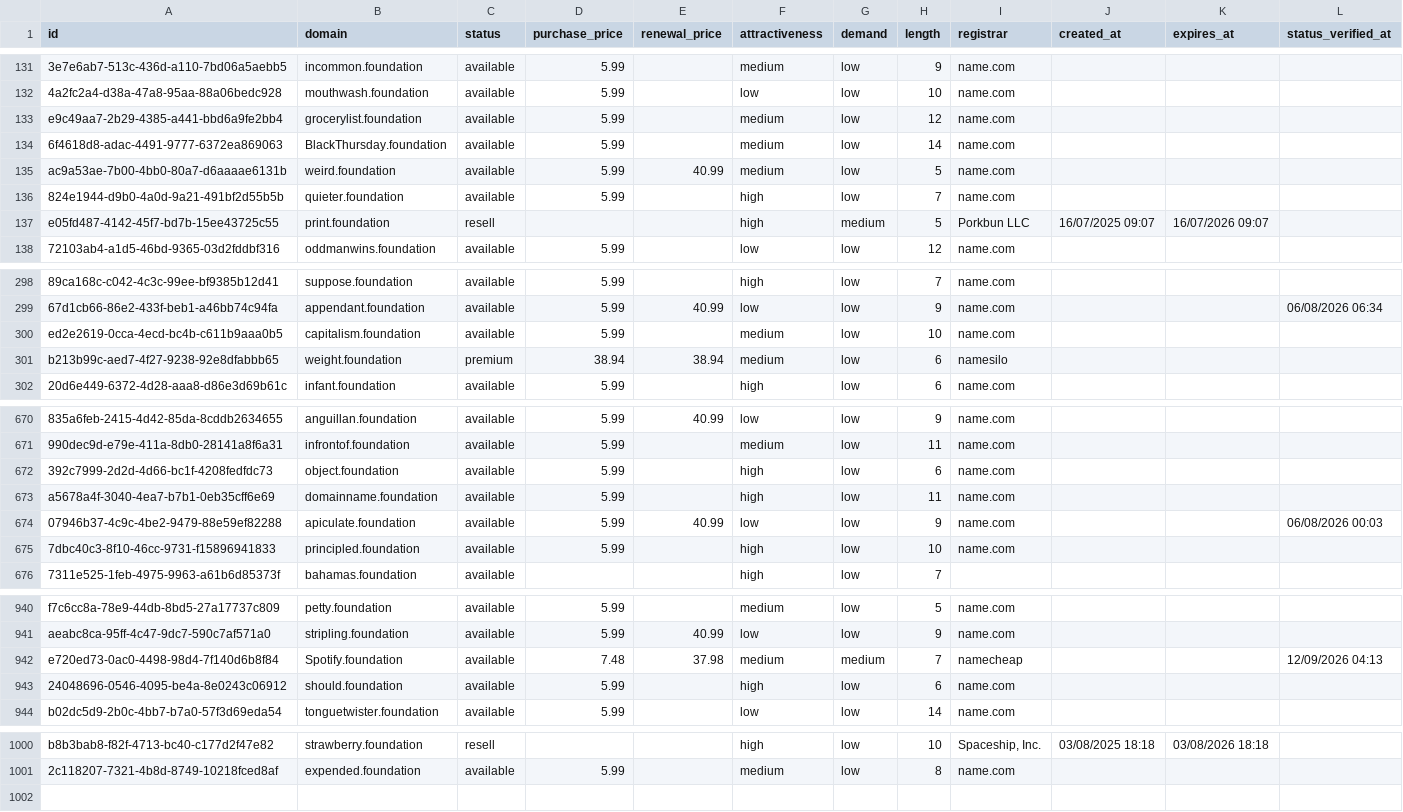
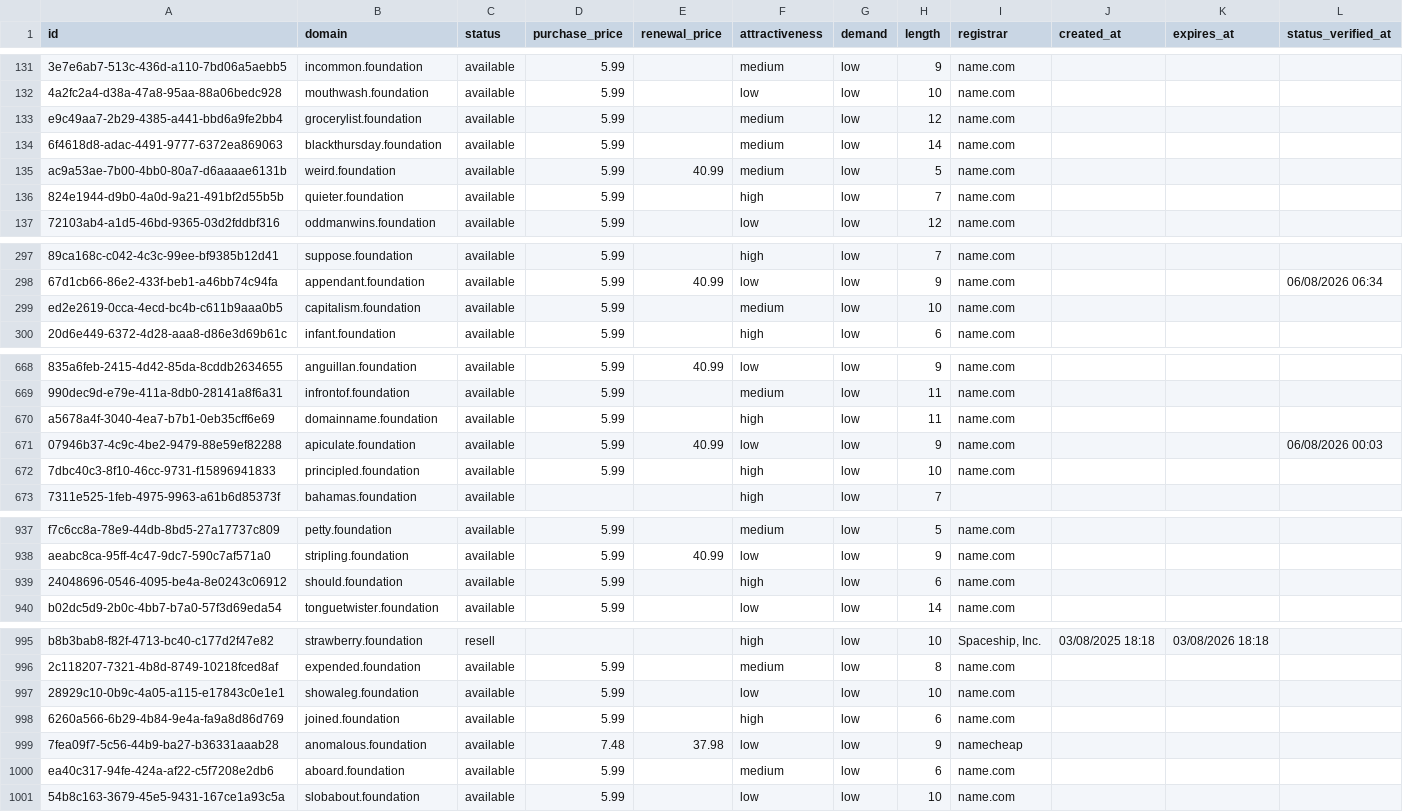
Before and after one commit to UniqueDomains/foundation-oneword-domains, a CSV file: foundation.csv, drawn as a sheet; only a part is shown, gaps mark what is left out; removed rows and columns are numbered as before the commit, all else as after; the diff covers the shown part only; the diff names each change by its address in the sheet, - before the commit and + after, or states it on an @@ line.

Commit message:
Domains update

```diff
--- a/foundation.csv
+++ b/foundation.csv
-B134 (domain): BlackThursday.foundation
+B134 (domain): blackthursday.foundation
-row 137: e05fd487-4142-45f7-bd7b-15ee43725c55 | print.foundation | resell |  |  | high | medium | 5 | Porkbun LLC | 16/07/2025 09:07 | 16/07/2026 09:07
-row 301: b213b99c-aed7-4f27-9238-92e8dfabbb65 | weight.foundation | premium | 38.94 | 38.94 | medium | low | 6 | namesilo
-row 672: 392c7999-2d2d-4d66-bc1f-4208fedfdc73 | object.foundation | available | 5.99 |  | high | low | 6 | name.com
-row 942: e720ed73-0ac0-4498-98d4-7f140d6b8f84 | Spotify.foundation | available | 7.48 | 37.98 | medium | medium | 7 | namecheap |  |  | 12/09/2026 04:13
+row 997: 28929c10-0b9c-4a05-a115-e17843c0e1e1 | showaleg.foundation | available | 5.99 |  | low | low | 10 | name.com
+row 998: 6260a566-6b29-4b84-9e4a-fa9a8d86d769 | joined.foundation | available | 5.99 |  | high | low | 6 | name.com
+row 999: 7fea09f7-5c56-44b9-ba27-b36331aaab28 | anomalous.foundation | available | 7.48 | 37.98 | low | low | 9 | namecheap
+row 1000: ea40c317-94fe-424a-af22-c5f7208e2db6 | aboard.foundation | available | 5.99 |  | medium | low | 6 | name.com
+row 1001: 54b8c163-3679-45e5-9431-167ce1a93c5a | slobabout.foundation | available | 5.99 |  | low | low | 10 | name.com
```
Also changed, not shown: 1 removed row and 94 edited cells elsewhere in this file, 4 other files.
